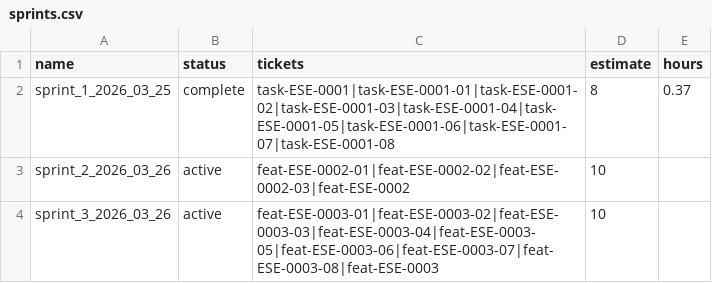
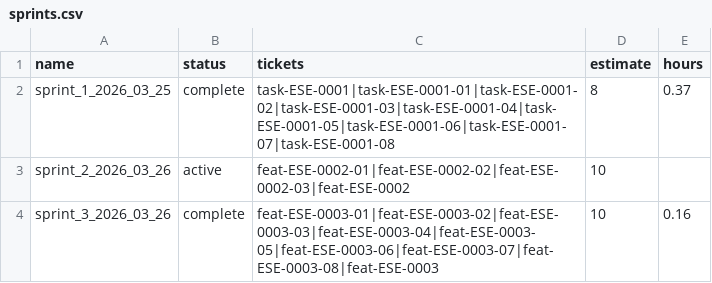
Before and after one commit to cij11/ecs-scene-engine, a CSV file: process/agile/sprints/sprints.csv, drawn as a sheet.

Commit message:
Sprint 2 complete. Refining sprint 4.

```diff
--- a/process/agile/sprints/sprints.csv
+++ b/process/agile/sprints/sprints.csv
@@ -3,2 +3,2 @@ sprint_1_2026_03_25,complete,task-ESE-0001|task-ESE-0001-01|task-ESE-0001-02|tas
 sprint_2_2026_03_26,active,feat-ESE-0002-01|feat-ESE-0002-02|feat-ESE-0002-03|feat-ESE-0002,10,
-sprint_3_2026_03_26,active,feat-ESE-0003-01|feat-ESE-0003-02|feat-ESE-0003-03|feat-ESE-0003-04|feat-ESE-0003-05|feat-ESE-0003-06|feat-ESE-0003-07|feat-ESE-0003-08|feat-ESE-0003,10,
+sprint_3_2026_03_26,complete,feat-ESE-0003-01|feat-ESE-0003-02|feat-ESE-0003-03|feat-ESE-0003-04|feat-ESE-0003-05|feat-ESE-0003-06|feat-ESE-0003-07|feat-ESE-0003-08|feat-ESE-0003,10,0.16
```
Also changed, not shown: 34 other files.
